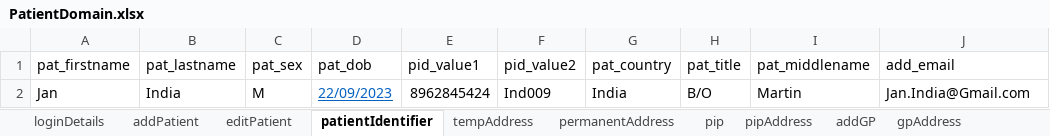
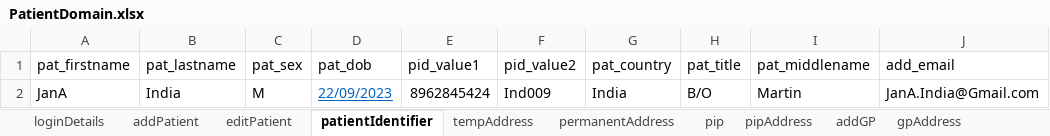
Before and after one commit to manojvyavahare27/C4Automation, an Excel workbook: ExcelFiles/PatientDomain.xlsx, sheet patientIdentifier, drawn as a sheet; values as stored, in another font and other column widths than the file's, no borders; the diff names each change by its address in the sheet, - before the commit and + after, or states it on an @@ line.

Commit message:
Excel file for patient

```diff
--- a/ExcelFiles/PatientDomain.xlsx (sheet patientIdentifier)
+++ b/ExcelFiles/PatientDomain.xlsx (sheet patientIdentifier)
-A2 (pat_firstname): Jan
+A2 (pat_firstname): JanA
-J2 (add_email): Jan.India@Gmail.com
+J2 (add_email): JanA.India@Gmail.com
```
Also changed, not shown: sheet addPatient, sheet patDetails, sheet editPatient, 1 other file.
